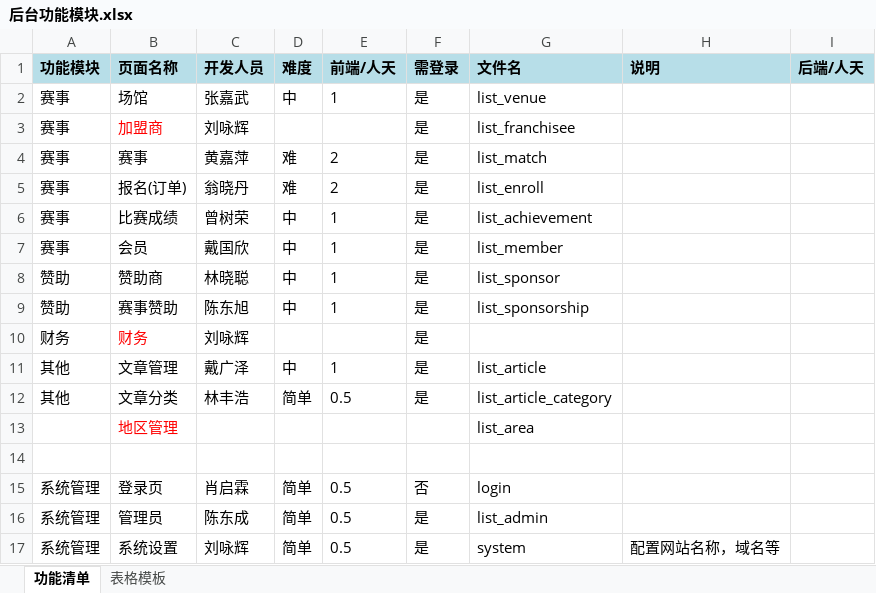
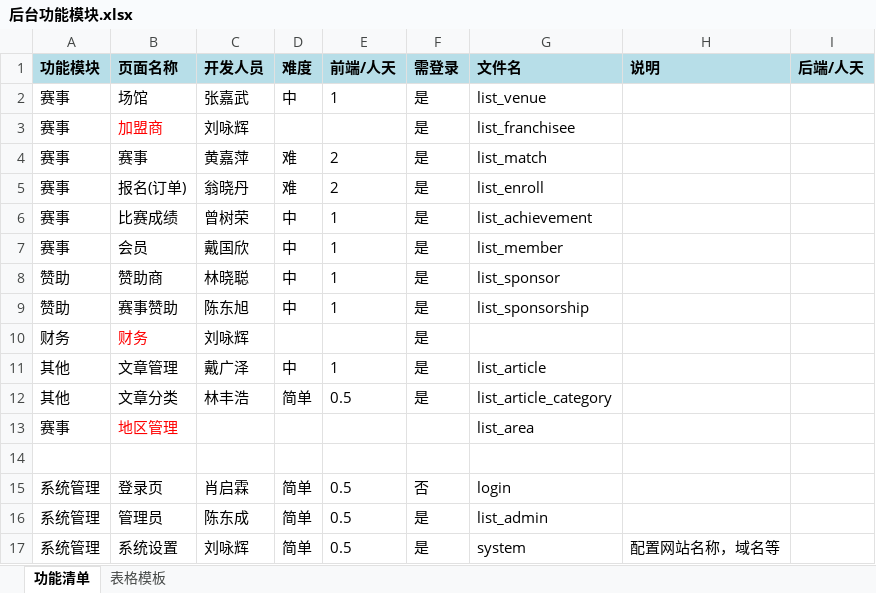
Before and after one commit to lyh03063/tangball_manage, an Excel workbook: 文档/后台功能模块.xlsx, sheet 功能清单, drawn as a sheet; values as stored, in another font and other column widths than the file's, no borders; the diff names each change by its address in the sheet, - before the commit and + after, or states it on an @@ line.

```diff
--- a/文档/后台功能模块.xlsx (sheet 功能清单)
+++ b/文档/后台功能模块.xlsx (sheet 功能清单)
-A13 (功能模块): (empty)
+A13 (功能模块): 赛事
```
Also changed, not shown: 2 other files.
